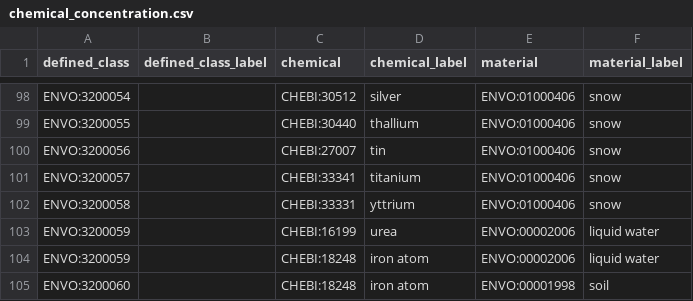
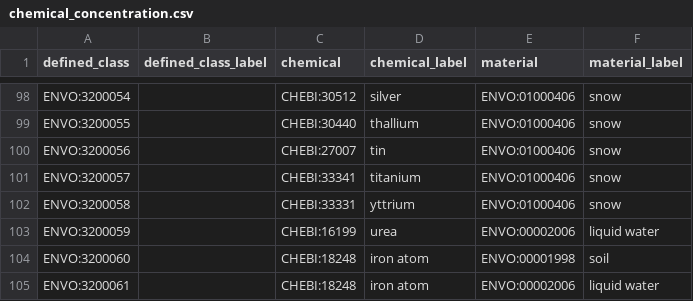
Before and after one commit to EnvironmentOntology/envo, a CSV file: src/envo/modules/chemical_concentration.csv, drawn as a sheet; only a part is shown, gaps mark what is left out; removed rows and columns are numbered as before the commit, all else as after; the diff names each change by its address in the sheet, - before the commit and + after, or states it on an @@ line.

```diff
--- a/src/envo/modules/chemical_concentration.csv
+++ b/src/envo/modules/chemical_concentration.csv
-row 104: ENVO:3200059 |  | CHEBI:18248 | iron atom | ENVO:00002006 | liquid water
+row 105: ENVO:3200061 |  | CHEBI:18248 | iron atom | ENVO:00002006 | liquid water
```
Also changed, not shown: 1 other file.
